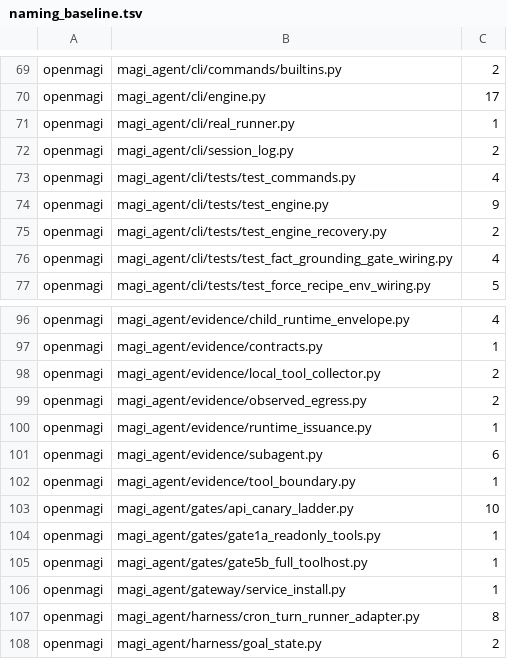
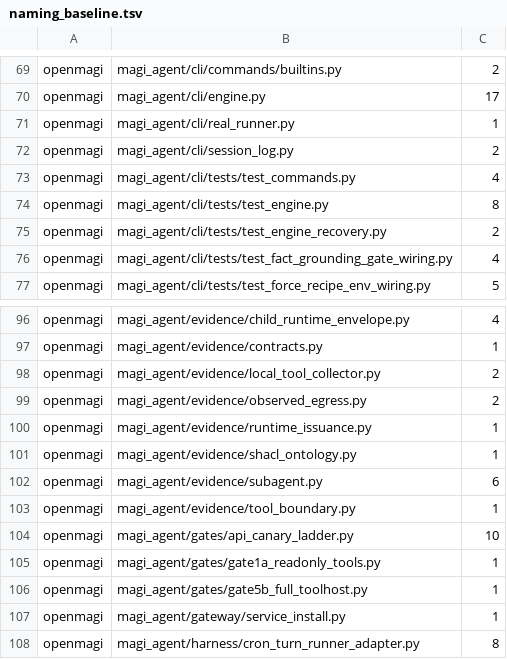
Before and after one commit to openmagi/magi-agent, a TSV file: scripts/naming_baseline.tsv, drawn as a sheet; only a part is shown, gaps mark what is left out; the shorter side is filled out with more unchanged rows.

Commit message:
chore: regen module-map + env-reference + naming baseline (rebase onto current main)

```diff
--- a/scripts/naming_baseline.tsv
+++ b/scripts/naming_baseline.tsv
@@ -73,3 +73,3 @@ openmagi	magi_agent/cli/session_log.py	2
 openmagi	magi_agent/cli/tests/test_commands.py	4
-openmagi	magi_agent/cli/tests/test_engine.py	9
+openmagi	magi_agent/cli/tests/test_engine.py	8
 openmagi	magi_agent/cli/tests/test_engine_recovery.py	2
@@ -100,2 +100,3 @@ openmagi	magi_agent/evidence/observed_egress.py	2
 openmagi	magi_agent/evidence/runtime_issuance.py	1
+openmagi	magi_agent/evidence/shacl_ontology.py	1
 openmagi	magi_agent/evidence/subagent.py	6
```
Also changed, not shown: 2 other files.
